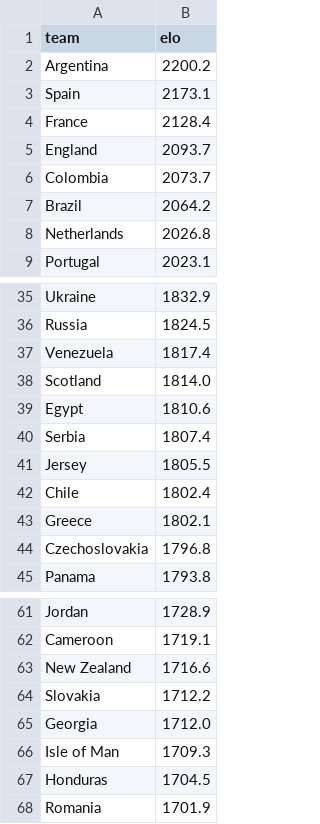
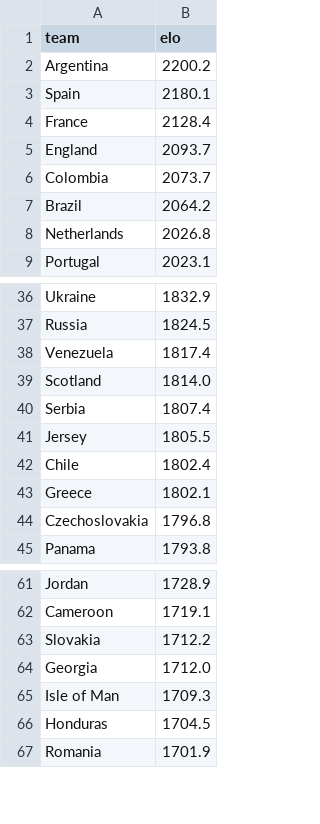
Before and after one commit to AayushSharma1003/WCPredict, a CSV file: data/elo_current.csv, drawn as a sheet; only a part is shown, gaps mark what is left out; the diff covers the shown part only.

```diff
--- a/data/elo_current.csv
+++ b/data/elo_current.csv
@@ -2,3 +2,3 @@ team,elo
 Argentina,2200.2
-Spain,2173.1
+Spain,2180.1
 France,2128.4
@@ -38,3 +39,2 @@ Venezuela,1817.4
 Scotland,1814.0
-Egypt,1810.6
 Serbia,1807.4
@@ -62,3 +62,2 @@ Jordan,1728.9
 Cameroon,1719.1
-New Zealand,1716.6
 Slovakia,1712.2
```
Also changed, not shown: 7 added rows and 5 removed rows elsewhere in this file, data/tournament_simulation.csv, 6 other files.
